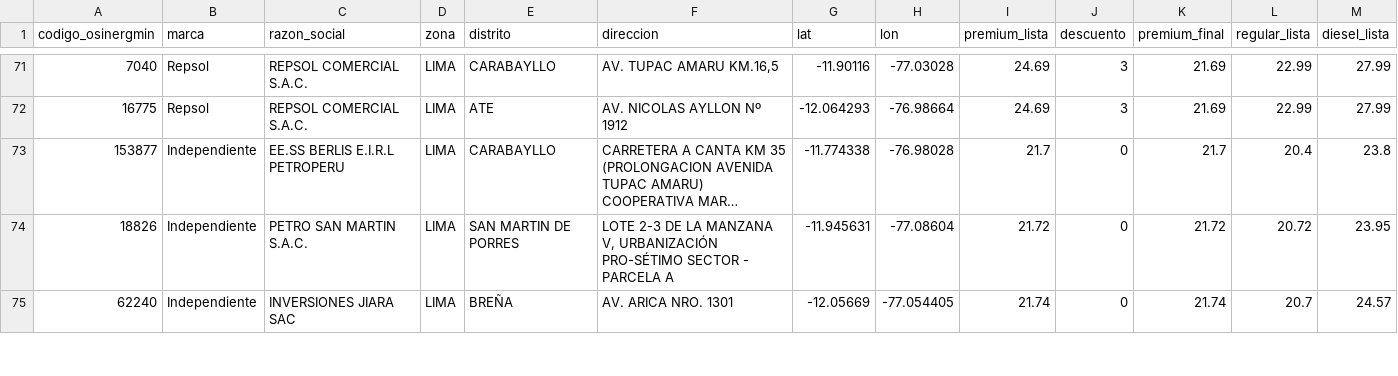
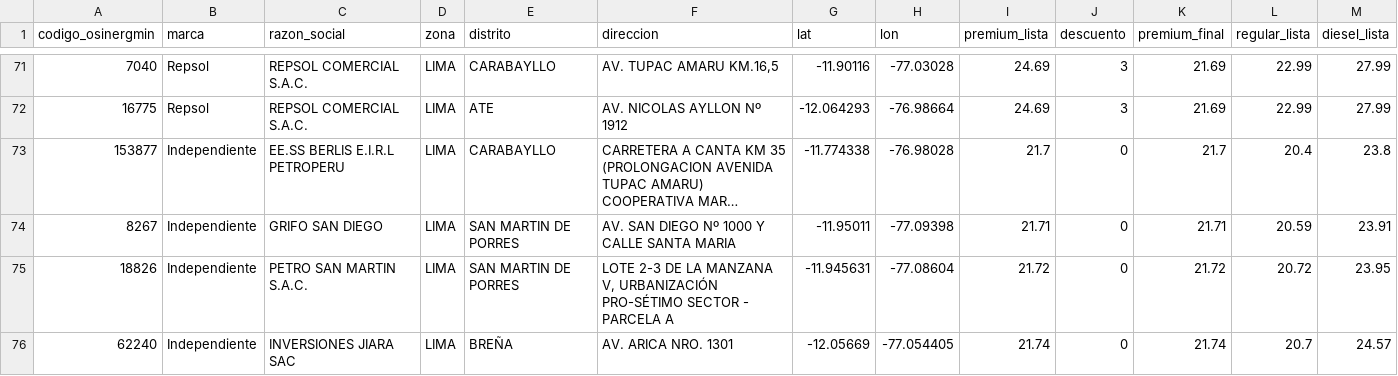
Before and after one commit to Yufagb/grifos-lima, a CSV file: data/premium-lima-callao.csv, drawn as a sheet; only a part is shown, gaps mark what is left out; long unchanged cells end in …; the diff covers the shown part only; the diff names each change by its address in the sheet, - before the commit and + after, or states it on an @@ line.

```diff
--- a/data/premium-lima-callao.csv
+++ b/data/premium-lima-callao.csv
+row 74: 8267 | Independiente | GRIFO SAN DIEGO | LIMA | SAN MARTIN DE PORRES | AV. SAN DIEGO Nº 1000 Y CALLE SANTA MARIA | -11.95011 | -77.09398 | 21.71 | 0 | 21.71 | 20.59 | 23.91
```
Also changed, not shown: 5 added rows, 7 removed rows, 10 moved rows and 5 edited cells elsewhere in this file, data/mymaps-lima-callao.csv, 1 other file.
